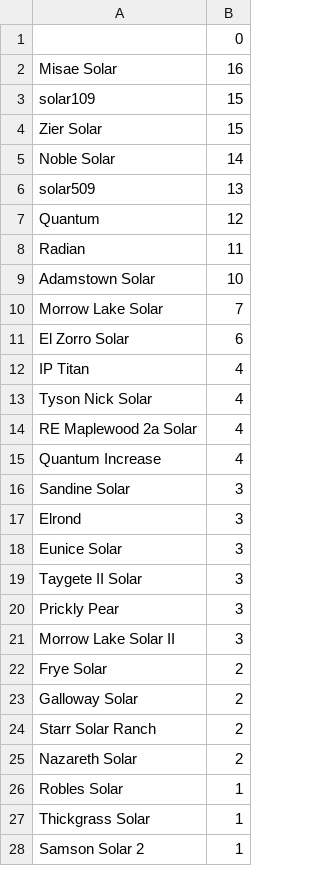
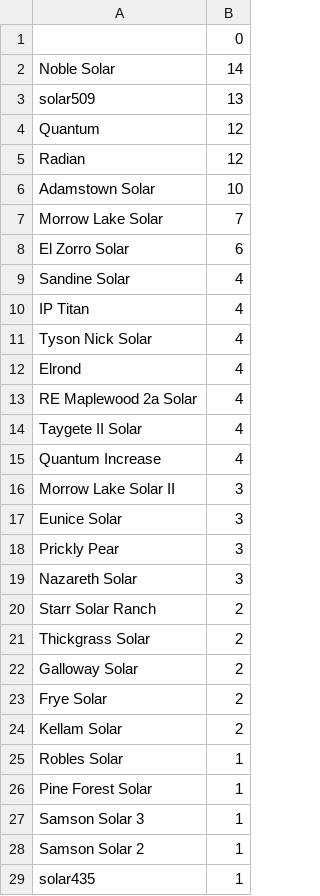
Before and after one commit to Sir-Teo/solar, a CSV file: bias_outliers.csv, drawn as a sheet; only a part is shown; the diff covers the shown part only.

```diff
--- a/bias_outliers.csv
+++ b/bias_outliers.csv
@@ -1,5 +1,2 @@
 ,0
-Misae Solar,16
-solar109,15
-Zier Solar,15
 Noble Solar,14
@@ -7,3 +4,3 @@ solar509,13
 Quantum,12
-Radian,11
+Radian,12
 Adamstown Solar,10
@@ -11,18 +8,22 @@ Morrow Lake Solar,7
 El Zorro Solar,6
+Sandine Solar,4
 IP Titan,4
 Tyson Nick Solar,4
+Elrond,4
 RE Maplewood 2a Solar,4
+Taygete II Solar,4
 Quantum Increase,4
-Sandine Solar,3
-Elrond,3
+Morrow Lake Solar II,3
 Eunice Solar,3
-Taygete II Solar,3
 Prickly Pear,3
-Morrow Lake Solar II,3
+Nazareth Solar,3
+Starr Solar Ranch,2
+Thickgrass Solar,2
+Galloway Solar,2
 Frye Solar,2
-Galloway Solar,2
-Starr Solar Ranch,2
-Nazareth Solar,2
+Kellam Solar,2
 Robles Solar,1
-Thickgrass Solar,1
+Pine Forest Solar,1
+Samson Solar 3,1
 Samson Solar 2,1
+solar435,1
```
Also changed, not shown: 1 added row, 2 removed rows, 3 moved rows and 1 edited cell elsewhere in this file, quantile_outliers.csv, std_outliers.csv, 10 other files.
